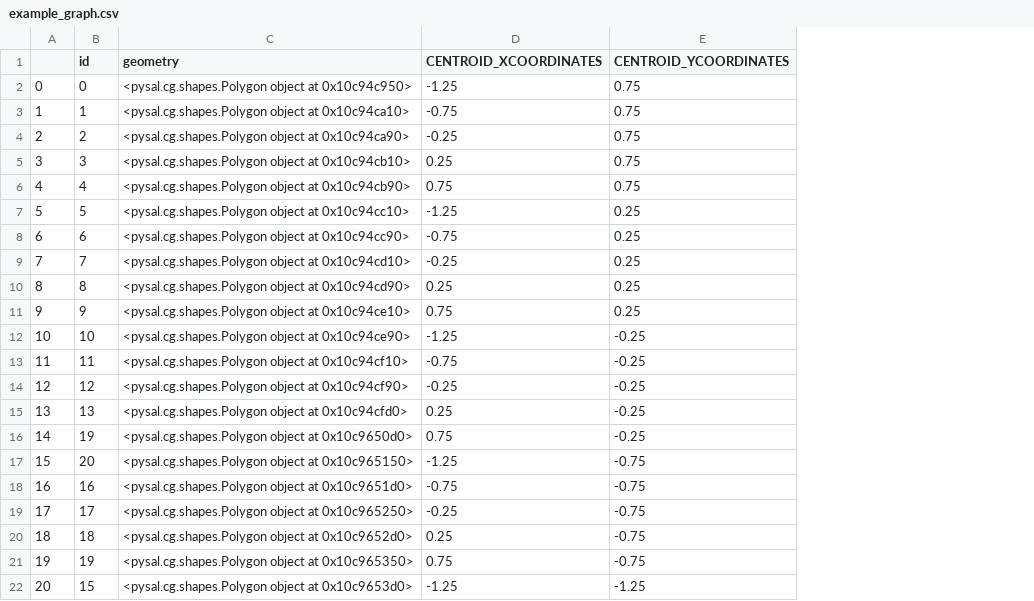
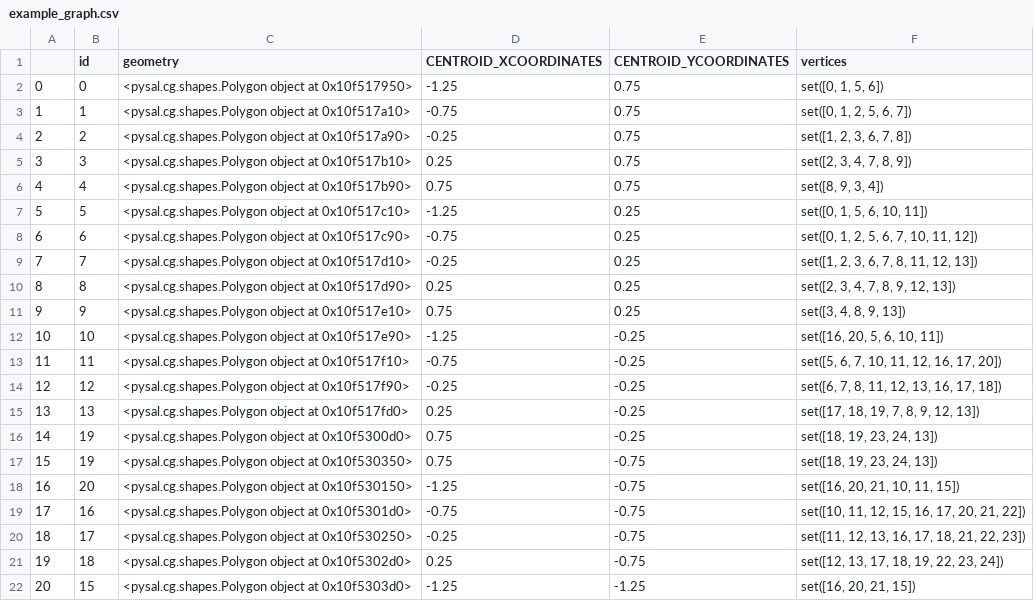
Before and after one commit to gerrymandr/mggg-redistricting, a CSV file: examples/example_graph.csv, drawn as a sheet; only a part is shown; the diff covers the shown part only; the diff names each change by its address in the sheet, - before the commit and + after, or states it on an @@ line.

Commit message:
bugfix in export_graph.py

```diff
--- a/examples/example_graph.csv
+++ b/examples/example_graph.csv
+column F (vertices), rows 2-22: set([0, 1, 5, 6]) | set([0, 1, 2, 5, 6, 7]) | set([1, 2, 3, 6, 7, 8]) | set([2, 3, 4, 7, 8, 9]) | set([8, 9, 3, 4]) | set([0, 1, 5, 6, 10, 11]) | set([0, 1, 2, 5, 6, 7, 10, 11, 12]) | set([1, 2, 3, 6, 7, 8, 11, 12, 13]) | set([2, 3, 4, 7, 8, 9, 12, 13]) | set([3, 4, 8, 9, 13]) | set([16, 20, 5, 6, 10, 11]) | set([5, 6, 7, 10, 11, 12, 16, 17, 20]) | set([6, 7, 8, 11, 12, 13, 16, 17, 18]) | set([17, 18, 19, 7, 8, 9, 12, 13]) | set([18, 19, 23, 24, 13]) | set([18, 19, 23, 24, 13]) | set([16, 20, 21, 10, 11, 15]) | set([10, 11, 12, 15, 16, 17, 20, 21, 22]) | set([11, 12, 13, 16, 17, 18, 21, 22, 23]) | set([12, 13, 17, 18, 19, 22, 23, 24]) | set([16, 20, 21, 15])
-C2 (geometry): …object at 0x10c94c950>
+C2 (geometry): …object at 0x10f517950>
-C3 (geometry): …object at 0x10c94ca10>
+C3 (geometry): …object at 0x10f517a10>
-C4 (geometry): …object at 0x10c94ca90>
+C4 (geometry): …object at 0x10f517a90>
-C5 (geometry): …object at 0x10c94cb10>
+C5 (geometry): …object at 0x10f517b10>
-C6 (geometry): …object at 0x10c94cb90>
+C6 (geometry): …object at 0x10f517b90>
-C7 (geometry): …object at 0x10c94cc10>
+C7 (geometry): …object at 0x10f517c10>
-C8 (geometry): …object at 0x10c94cc90>
+C8 (geometry): …object at 0x10f517c90>
-C9 (geometry): …object at 0x10c94cd10>
+C9 (geometry): …object at 0x10f517d10>
-C10 (geometry): …object at 0x10c94cd90>
+C10 (geometry): …object at 0x10f517d90>
-C11 (geometry): …object at 0x10c94ce10>
+C11 (geometry): …object at 0x10f517e10>
-C12 (geometry): …object at 0x10c94ce90>
+C12 (geometry): …object at 0x10f517e90>
-C13 (geometry): …object at 0x10c94cf10>
+C13 (geometry): …object at 0x10f517f10>
-C14 (geometry): …object at 0x10c94cf90>
+C14 (geometry): …object at 0x10f517f90>
-C15 (geometry): …object at 0x10c94cfd0>
+C15 (geometry): …object at 0x10f517fd0>
-C16 (geometry): …object at 0x10c9650d0>
+C16 (geometry): …object at 0x10f5300d0>
-B17 (id): 20
+B17 (id): 19
-C17 (geometry): …object at 0x10c965150>
+C17 (geometry): …object at 0x10f530350>
-D17 (CENTROID_XCOORDINATES): -1.25
+D17 (CENTROID_XCOORDINATES): 0.75
-B18 (id): 16
+B18 (id): 20
-C18 (geometry): …object at 0x10c9651d0>
+C18 (geometry): …object at 0x10f530150>
-D18 (CENTROID_XCOORDINATES): -0.75
+D18 (CENTROID_XCOORDINATES): -1.25
-B19 (id): 17
+B19 (id): 16
-C19 (geometry): …object at 0x10c965250>
+C19 (geometry): …object at 0x10f5301d0>
-D19 (CENTROID_XCOORDINATES): -0.25
+D19 (CENTROID_XCOORDINATES): -0.75
-B20 (id): 18
+B20 (id): 17
-C20 (geometry): …object at 0x10c9652d0>
+C20 (geometry): …object at 0x10f530250>
-D20 (CENTROID_XCOORDINATES): 0.25
+D20 (CENTROID_XCOORDINATES): -0.25
-B21 (id): 19
+B21 (id): 18
-C21 (geometry): …object at 0x10c965350>
+C21 (geometry): …object at 0x10f5302d0>
-D21 (CENTROID_XCOORDINATES): 0.75
+D21 (CENTROID_XCOORDINATES): 0.25
-C22 (geometry): …object at 0x10c9653d0>
+C22 (geometry): …object at 0x10f5303d0>
```
Also changed, not shown: 4 edited cells elsewhere in this file, 1 other file.
